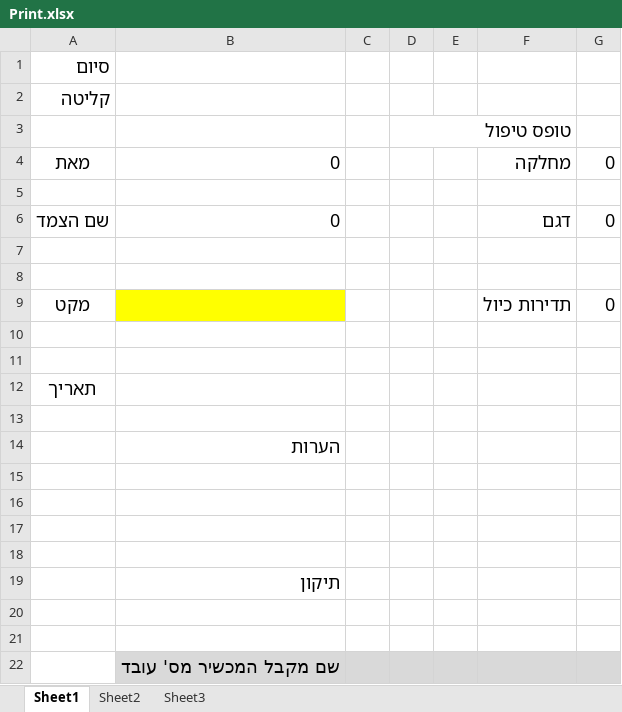
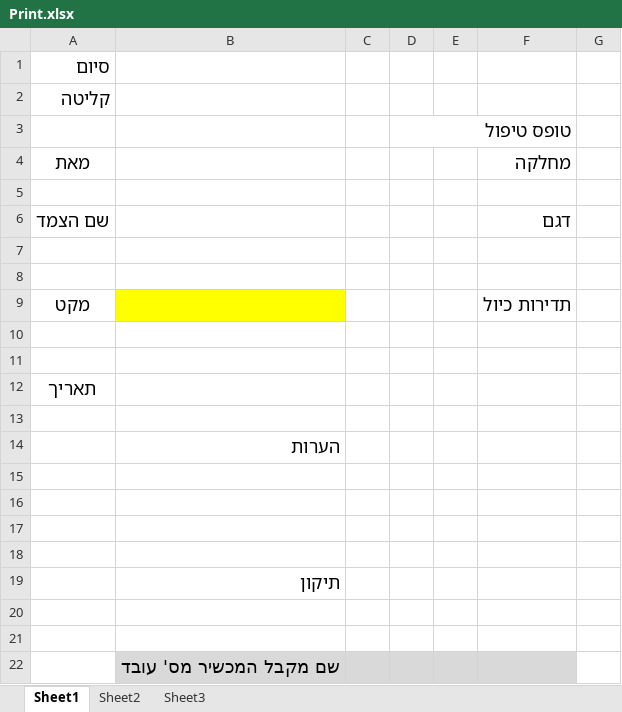
Before and after one commit to getaobelay/CalibrationTracking, an Excel workbook: CalibrationTracking.Desktop/Resources/Print.xlsx, sheet Sheet1, drawn as a sheet; values as stored, in another font and other column widths than the file's, no borders; the diff names each change by its address in the sheet, - before the commit and + after, or states it on an @@ line.

Commit message:
updated

```diff
--- a/CalibrationTracking.Desktop/Resources/Print.xlsx (sheet Sheet1)
+++ b/CalibrationTracking.Desktop/Resources/Print.xlsx (sheet Sheet1)
-B4: 0
+B4: (empty)
-G4: 0
+G4: (empty)
-B6: 0
+B6: (empty)
-G6: 0
+G6: (empty)
-G9: 0
+G9: (empty)
-G22 fill: #D9D9D9
+G22 fill: none
```
